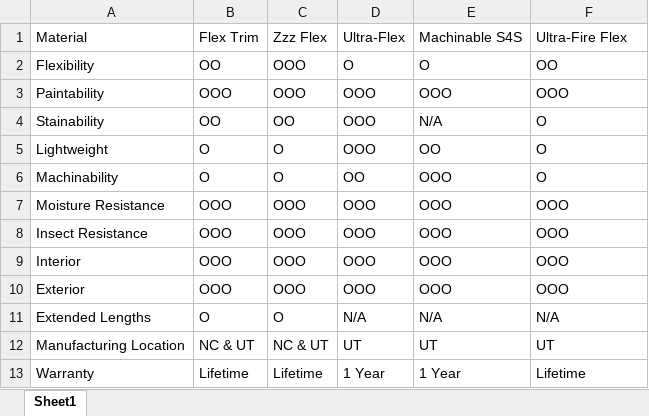
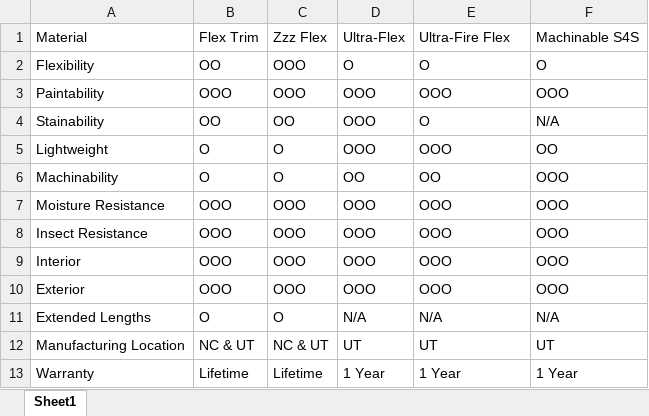
Before and after one commit to jacksonkcarter/Moulding-Site-Prototype, an Excel workbook: Project_Info/Material_Comparison.xlsx, sheet Sheet1, drawn as a sheet; values as stored, in another font and other column widths than the file's, no borders; the diff names each change by its address in the sheet, - before the commit and + after, or states it on an @@ line.

```diff
--- a/Project_Info/Material_Comparison.xlsx (sheet Sheet1)
+++ b/Project_Info/Material_Comparison.xlsx (sheet Sheet1)
-E1: Machinable S4S
+E1: Ultra-Fire Flex
-F1: Ultra-Fire Flex
+F1: Machinable S4S
-F2: OO
+F2: O
-E4: N/A
+E4: O
-F4: O
+F4: N/A
-E5: OO
+E5: OOO
-F5: O
+F5: OO
-E6: OOO
+E6: OO
-F6: O
+F6: OOO
-F13: Lifetime
+F13: 1 Year
```
Also changed, not shown: 14 other files.
